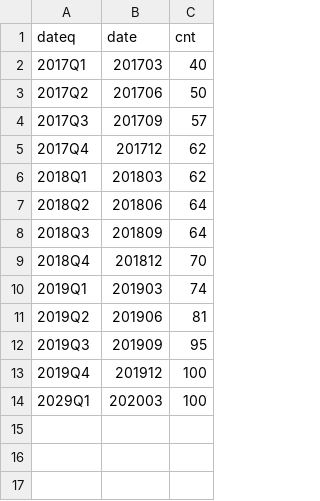
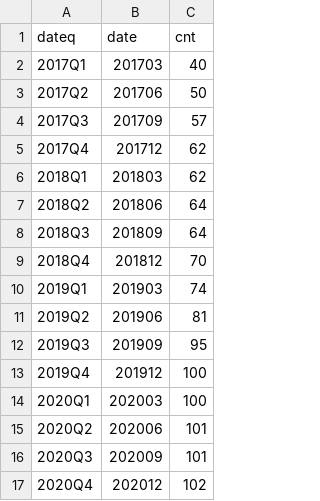
Before and after one commit to SNStatComp/awesome-official-statistics-software, a CSV file: data/growth.csv, drawn as a sheet.

```diff
--- a/data/growth.csv
+++ b/data/growth.csv
@@ -13,2 +13,5 @@ dateq,date,cnt
 2019Q4,201912,100
-2029Q1,202003,100
+2020Q1,202003,100
+2020Q2,202006,101
+2020Q3,202009,101
+2020Q4,202012,102
```
Also changed, not shown: data/software.csv.
